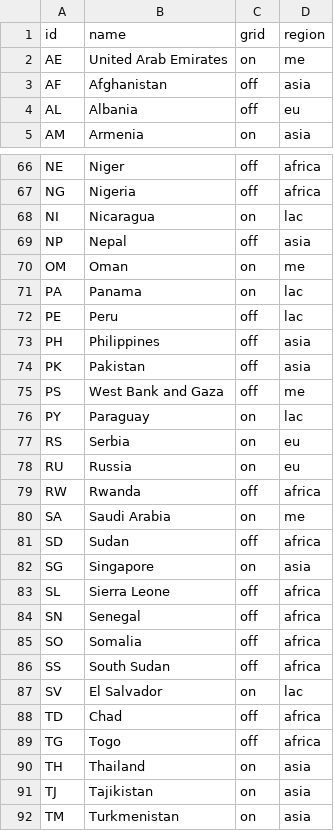
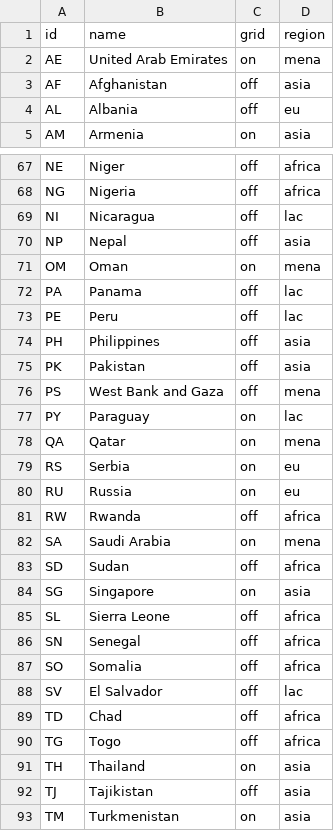
Before and after one commit to climatescope/cs-datapipeline, a CSV file: input/geographies.csv, drawn as a sheet; only a part is shown, gaps mark what is left out; the diff covers the shown part only.

```diff
--- a/input/geographies.csv
+++ b/input/geographies.csv
@@ -1,3 +1,3 @@
 id,name,grid,region
-AE,United Arab Emirates,on,me
+AE,United Arab Emirates,on,mena
 AF,Afghanistan,off,asia
@@ -67,6 +68,6 @@ NE,Niger,off,africa
 NG,Nigeria,off,africa
-NI,Nicaragua,on,lac
+NI,Nicaragua,off,lac
 NP,Nepal,off,asia
-OM,Oman,on,me
-PA,Panama,on,lac
+OM,Oman,on,mena
+PA,Panama,off,lac
 PE,Peru,off,lac
@@ -74,4 +75,5 @@ PH,Philippines,off,asia
 PK,Pakistan,off,asia
-PS,West Bank and Gaza,off,me
+PS,West Bank and Gaza,off,mena
 PY,Paraguay,on,lac
+QA,Qatar,on,mena
 RS,Serbia,on,eu
@@ -79,3 +81,3 @@ RU,Russia,on,eu
 RW,Rwanda,off,africa
-SA,Saudi Arabia,on,me
+SA,Saudi Arabia,on,mena
 SD,Sudan,off,africa
@@ -85,4 +87,3 @@ SN,Senegal,off,africa
 SO,Somalia,off,africa
-SS,South Sudan,off,africa
-SV,El Salvador,on,lac
+SV,El Salvador,off,lac
 TD,Chad,off,africa
@@ -90,3 +91,3 @@ TG,Togo,off,africa
 TH,Thailand,on,asia
-TJ,Tajikistan,on,asia
+TJ,Tajikistan,off,asia
 TM,Turkmenistan,on,asia
```
Also changed, not shown: 2 added rows, 1 removed row and 18 edited cells elsewhere in this file, 4 other files.
